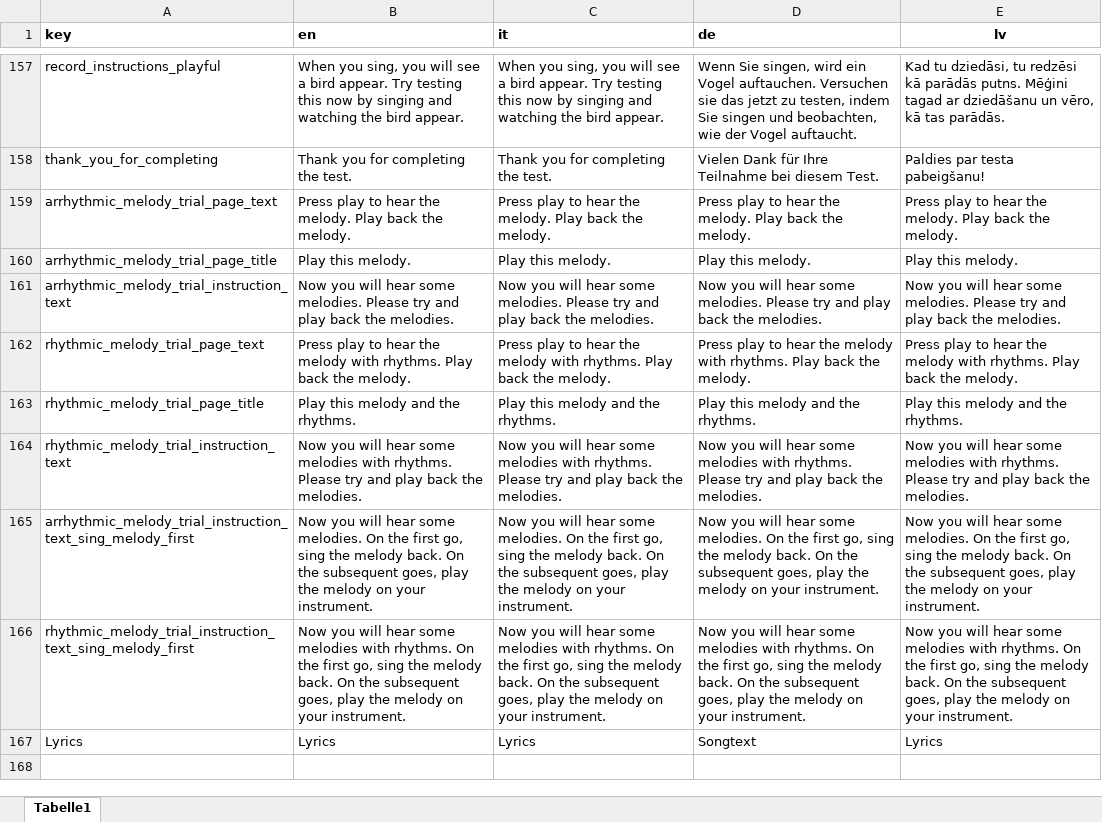
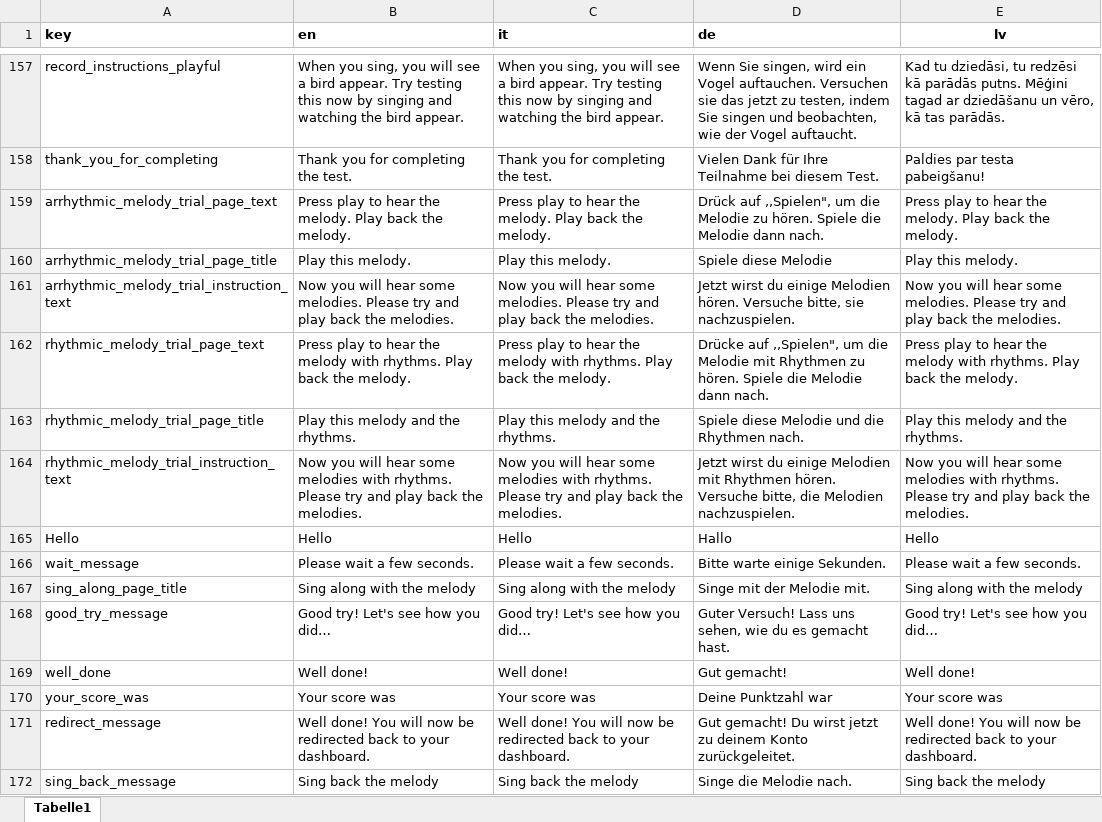
Before and after one commit to sebsilas/musicassessr, an Excel workbook: data-raw/musicassessr_dict.xlsx, sheet Tabelle1, drawn as a sheet; only a part is shown, gaps mark what is left out; values as stored, in another font and other column widths than the file's, no borders; removed rows and columns are numbered as before the commit, all else as after; the diff names each change by its address in the sheet, - before the commit and + after, or states it on an @@ line.

Commit message:
Update translations

```diff
--- a/data-raw/musicassessr_dict.xlsx (sheet Tabelle1)
+++ b/data-raw/musicassessr_dict.xlsx (sheet Tabelle1)
-D159 (de): Press play to hear the melody. Play back the melody.
+D159 (de): Drück auf ,,Spielen", um die Melodie zu hören. Spiele die Melodie dann nach.
-D160 (de): Play this melody.
+D160 (de): Spiele diese Melodie
-D161 (de): Now you will hear some melodies. Please try and play back the melodies.
+D161 (de): Jetzt wirst du einige Melodien hören. Versuche bitte, sie nachzuspielen.
-D162 (de): Press play to hear the melody with rhythms. Play back the melody.
+D162 (de): Drücke auf ,,Spielen", um die Melodie mit Rhythmen zu hören. Spiele die Melodie dann nach.
-D163 (de): Play this melody and the rhythms.
+D163 (de): Spiele diese Melodie und die Rhythmen nach.
-D164 (de): Now you will hear some melodies with rhythms. Please try and play back the melodies.
+D164 (de): Jetzt wirst du einige Melodien mit Rhythmen hören. Versuche bitte, die Melodien nachzuspielen.
-row 165: arrhythmic_melody_trial_instruction_text_sing_melody_first | Now you will hear some melodies. On the first go, sing the melody back. On the subsequent goes, play the melody on your instrument. | Now you will hear some melodies. On the first go, sing the melody back. On the subsequent goes, play the melody on your instrument. | Now you will hear some melodies. On the first go, sing the melody back. On the subsequent goes, play the melody on your instrument. | Now you will hear some melodies. On the first go, sing the melody back. On the subsequent goes, play the melody on your instrument.
-row 166: rhythmic_melody_trial_instruction_text_sing_melody_first | Now you will hear some melodies with rhythms. On the first go, sing the melody back. On the subsequent goes, play the melody on your instrument. | Now you will hear some melodies with rhythms. On the first go, sing the melody back. On the subsequent goes, play the melody on your instrument. | Now you will hear some melodies with rhythms. On the first go, sing the melody back. On the subsequent goes, play the melody on your instrument. | Now you will hear some melodies with rhythms. On the first go, sing the melody back. On the subsequent goes, play the melody on your instrument.
-row 167: Lyrics | Lyrics | Lyrics | Songtext | Lyrics
+row 165: Hello | Hello | Hello | Hallo | Hello
+row 166: wait_message | Please wait a few seconds. | Please wait a few seconds. | Bitte warte einige Sekunden. | Please wait a few seconds.
+row 167: sing_along_page_title | Sing along with the melody | Sing along with the melody | Singe mit der Melodie mit. | Sing along with the melody
+row 168: good_try_message | Good try! Let's see how you did… | Good try! Let's see how you did… | Guter Versuch! Lass uns sehen, wie du es gemacht hast. | Good try! Let's see how you did…
+row 169: well_done | Well done! | Well done! | Gut gemacht! | Well done!
+row 170: your_score_was | Your score was | Your score was | Deine Punktzahl war | Your score was
+row 171: redirect_message | Well done! You will now be redirected back to your dashboard. | Well done! You will now be redirected back to your dashboard. | Gut gemacht! Du wirst jetzt zu deinem Konto zurückgeleitet. | Well done! You will now be redirected back to your dashboard.
+row 172: sing_back_message | Sing back the melody | Sing back the melody | Singe die Melodie nach. | Sing back the melody
```
Also changed, not shown: 5 other files.
